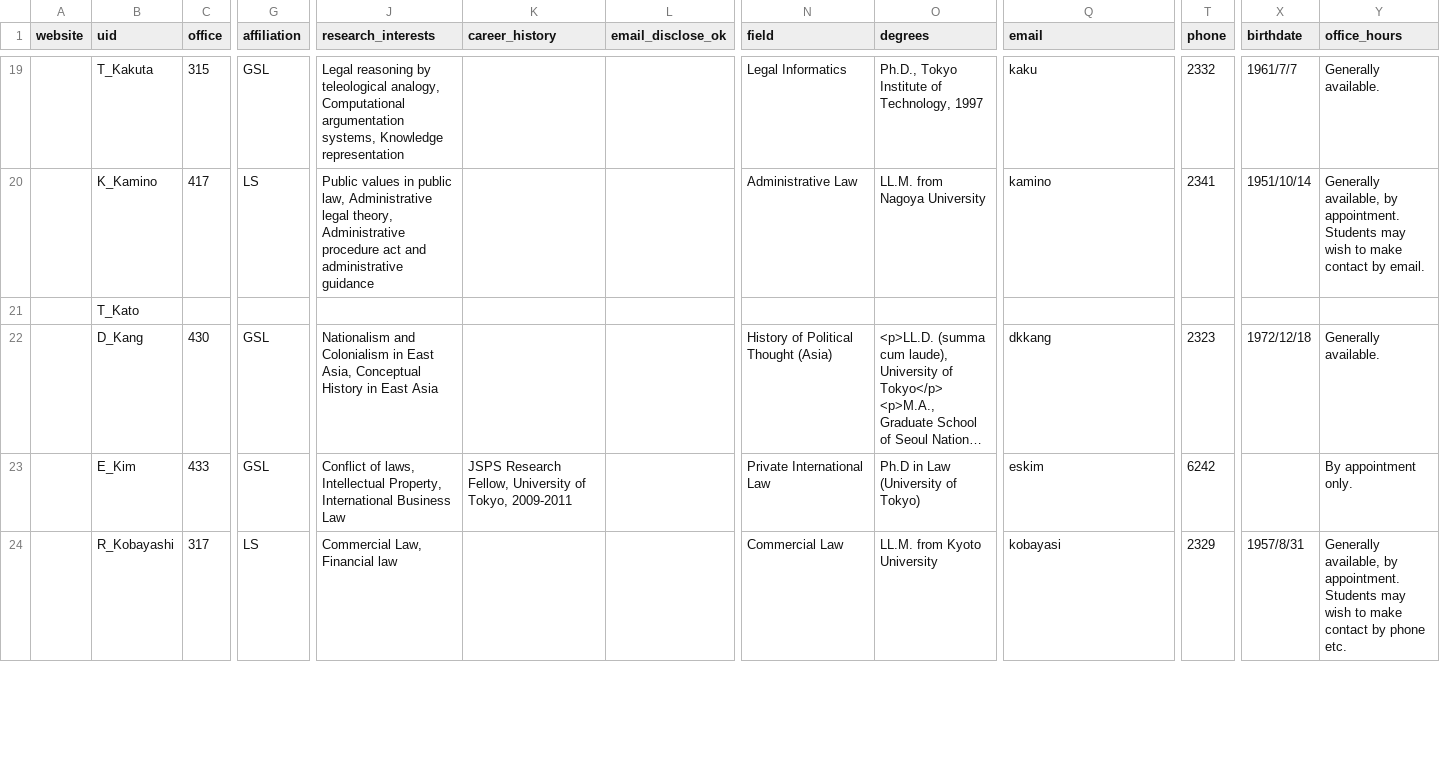
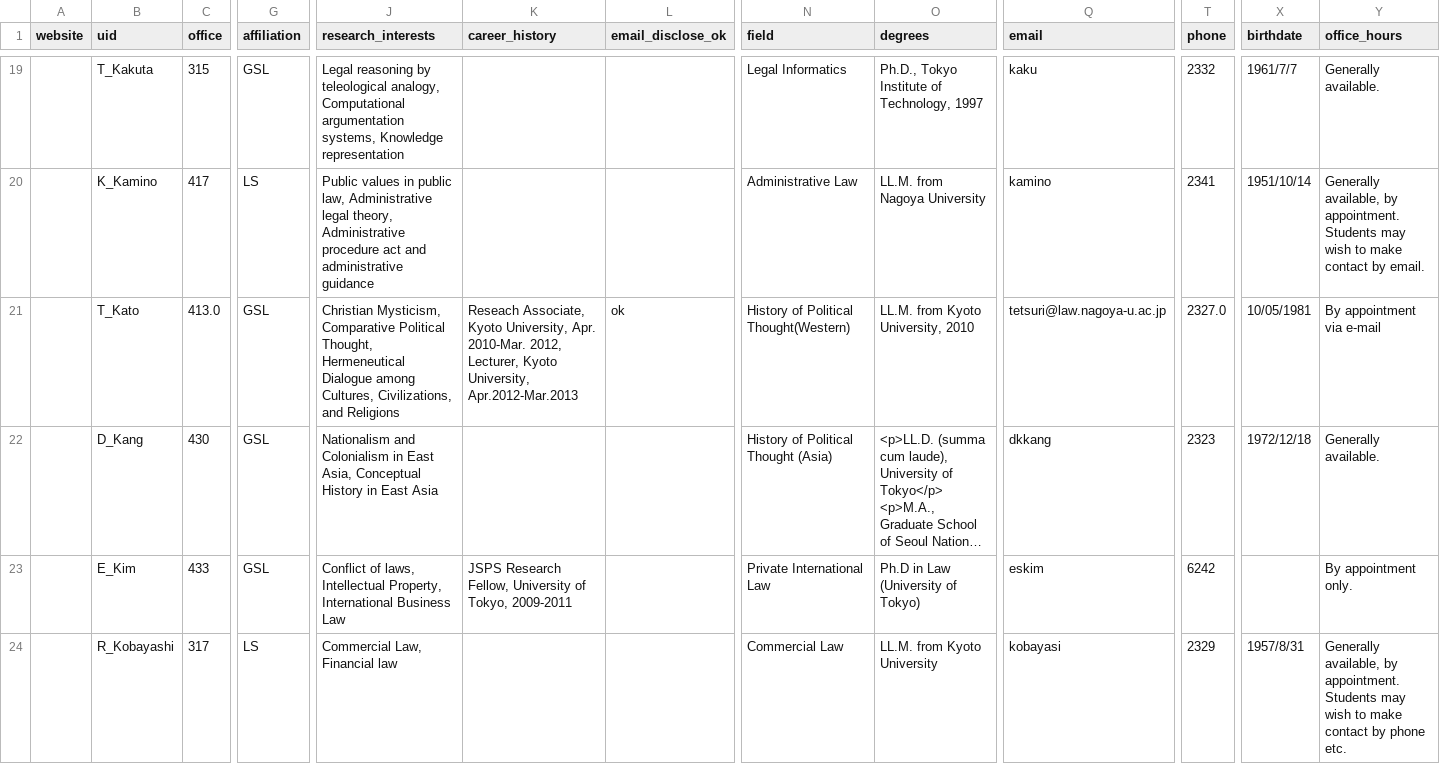
Before and after one commit to jwhitneyjp/gsl-en, a CSV file: src/docroot/csv/instructors.csv, drawn as a sheet; only a part is shown, gaps mark what is left out; long unchanged cells end in …; the diff covers the shown part only; the diff names each change by its address in the sheet, - before the commit and + after, or states it on an @@ line.

Commit message:
Update entry for T_Kato

```diff
--- a/src/docroot/csv/instructors.csv
+++ b/src/docroot/csv/instructors.csv
-C21 (office): (empty)
+C21 (office): 413.0
-G21 (affiliation): (empty)
+G21 (affiliation): GSL
-J21 (research_interests): (empty)
+J21 (research_interests): Christian Mysticism, Comparative Political Thought, Hermeneutical Dialogue among Cultures, Civilizations, and Religions
-K21 (career_history): (empty)
+K21 (career_history): Reseach Associate, Kyoto University, Apr. 2010-Mar. 2012, Lecturer, Kyoto University, Apr.2012-Mar.2013
-L21 (email_disclose_ok): (empty)
+L21 (email_disclose_ok): ok
-N21 (field): (empty)
+N21 (field): History of Political Thought(Western)
-O21 (degrees): (empty)
+O21 (degrees): LL.M. from Kyoto University, 2010
-Q21 (email): (empty)
+Q21 (email): tetsuri@law.nagoya-u.ac.jp
-T21 (phone): (empty)
+T21 (phone): 2327.0
-X21 (birthdate): (empty)
+X21 (birthdate): 10/05/1981
-Y21 (office_hours): (empty)
+Y21 (office_hours): By appointment via e-mail
```
Also changed, not shown: 3 edited cells elsewhere in this file, 1 other file.
